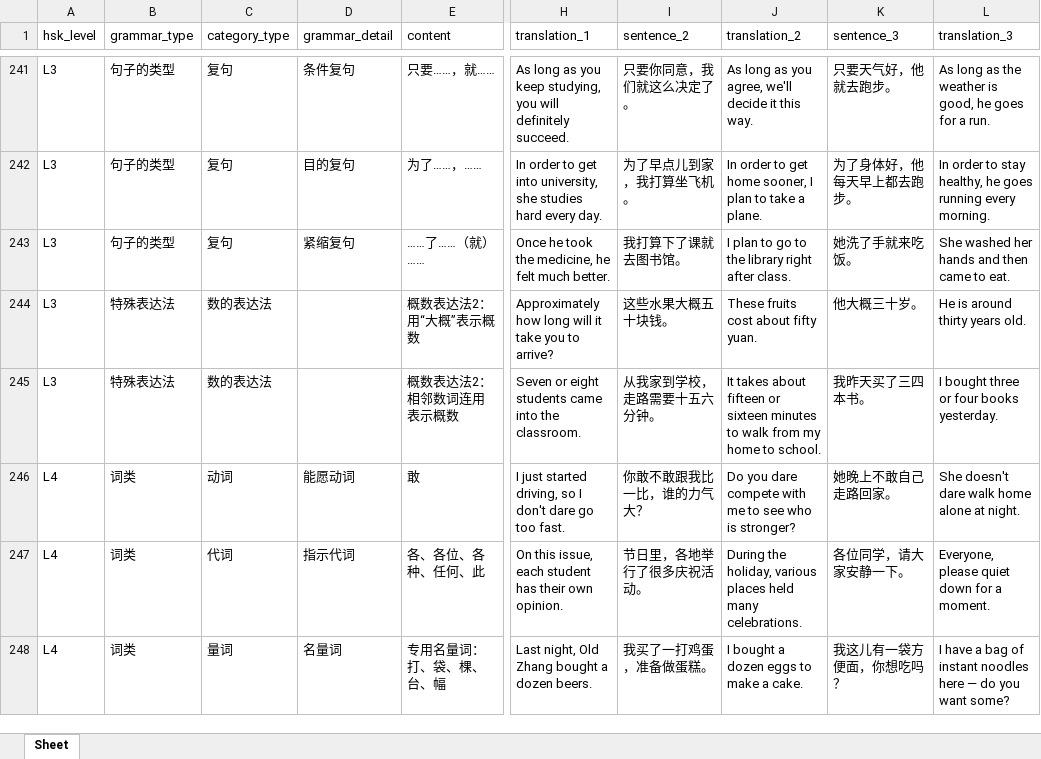
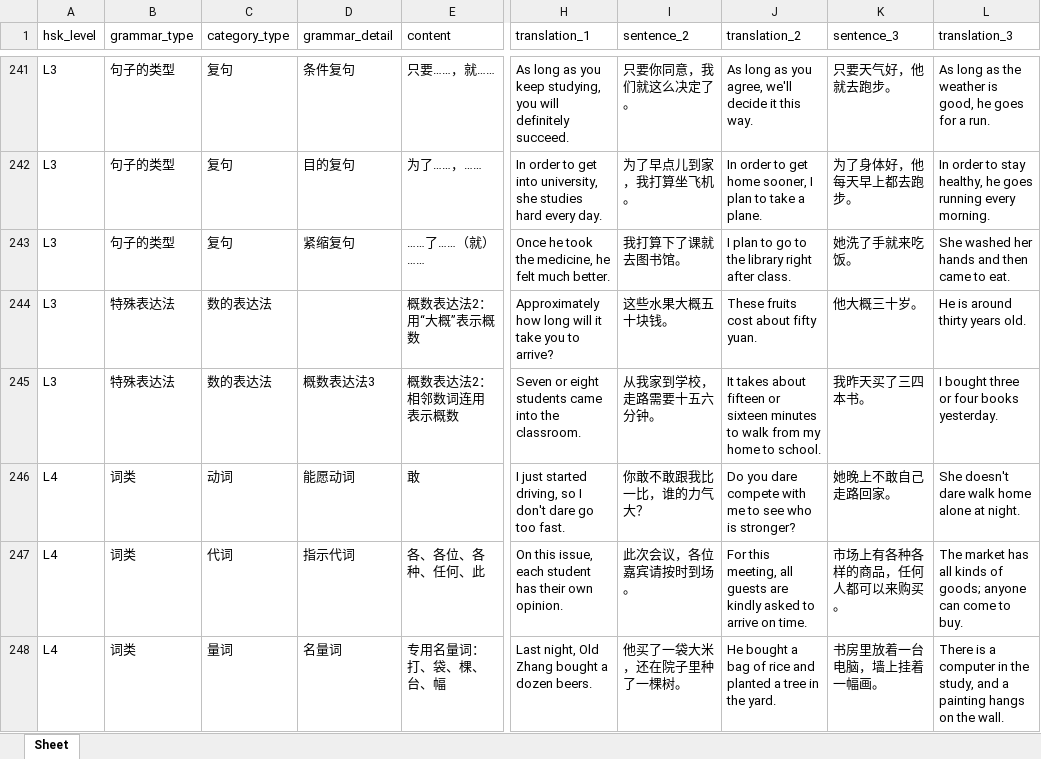
Before and after one commit to chelsea6502/mandarin-flashcards, an Excel workbook: data/grammar.xlsx, sheet Sheet, drawn as a sheet; only a part is shown, gaps mark what is left out; values as stored, in another font and other column widths than the file's, no borders; the diff covers the shown part only; the diff names each change by its address in the sheet, - before the commit and + after, or states it on an @@ line.

```diff
--- a/data/grammar.xlsx (sheet Sheet)
+++ b/data/grammar.xlsx (sheet Sheet)
-D245 (grammar_detail): (empty)
+D245 (grammar_detail): 概数表达法3
-I247 (sentence_2): 节日里，各地举行了很多庆祝活动。
+I247 (sentence_2): 此次会议，各位嘉宾请按时到场。
-J247 (translation_2): During the holiday, various places held many celebrations.
+J247 (translation_2): For this meeting, all guests are kindly asked to arrive on time.
-K247 (sentence_3): 各位同学，请大家安静一下。
+K247 (sentence_3): 市场上有各种各样的商品，任何人都可以来购买。
-L247 (translation_3): Everyone, please quiet down for a moment.
+L247 (translation_3): The market has all kinds of goods; anyone can come to buy.
-I248 (sentence_2): 我买了一打鸡蛋，准备做蛋糕。
+I248 (sentence_2): 他买了一袋大米，还在院子里种了一棵树。
-J248 (translation_2): I bought a dozen eggs to make a cake.
+J248 (translation_2): He bought a bag of rice and planted a tree in the yard.
-K248 (sentence_3): 我这儿有一袋方便面，你想吃吗？
+K248 (sentence_3): 书房里放着一台电脑，墙上挂着一幅画。
-L248 (translation_3): I have a bag of instant noodles here — do you want some?
+L248 (translation_3): There is a computer in the study, and a painting hangs on the wall.
```
Also changed, not shown: 775 edited cells elsewhere in this sheet.
